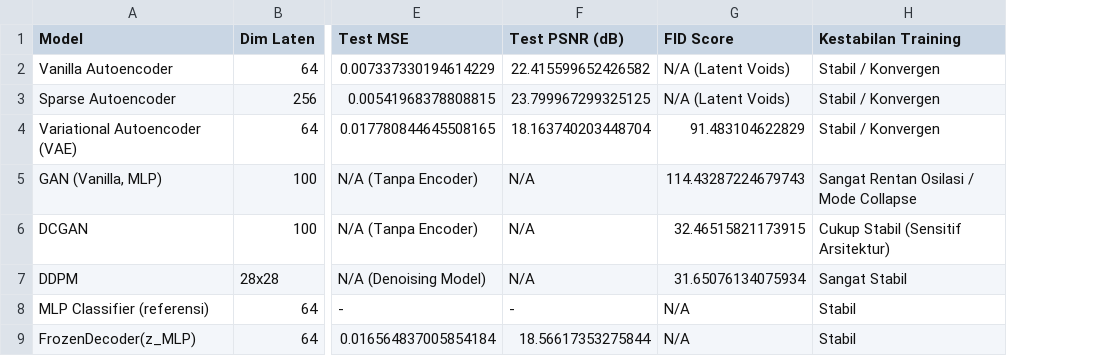
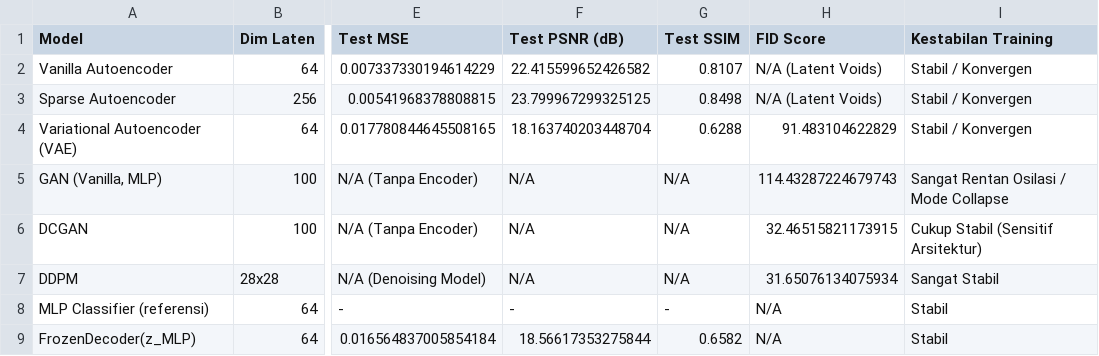
Before and after one commit to unsean/generative-models-comparison-fashionmnist, a CSV file: results/metrics.csv, drawn as a sheet; only a part is shown, gaps mark what is left out; the diff names each change by its address in the sheet, - before the commit and + after, or states it on an @@ line.

Commit message:
Add Test SSIM column for AE-family models

```diff
--- a/results/metrics.csv
+++ b/results/metrics.csv
+column G (Test SSIM), rows 2-9: 0.8107 | 0.8498 | 0.6288 | N/A | N/A | N/A | - | 0.6582
```
Also changed, not shown: 1 other file.
